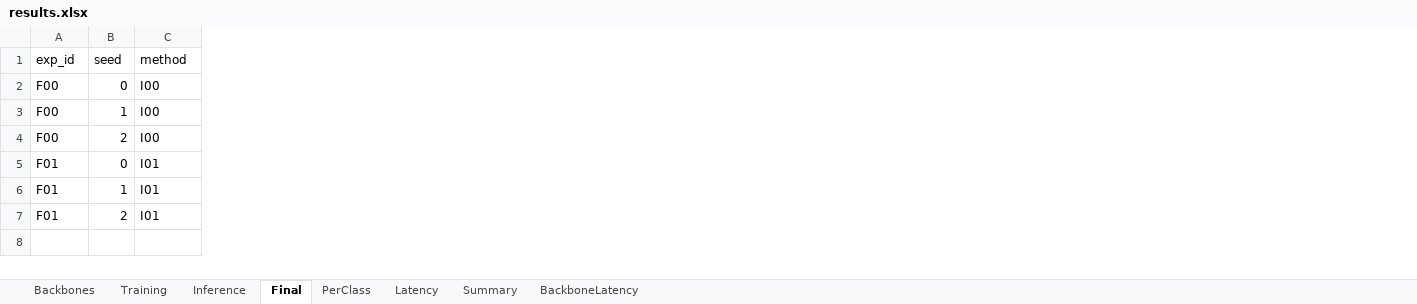
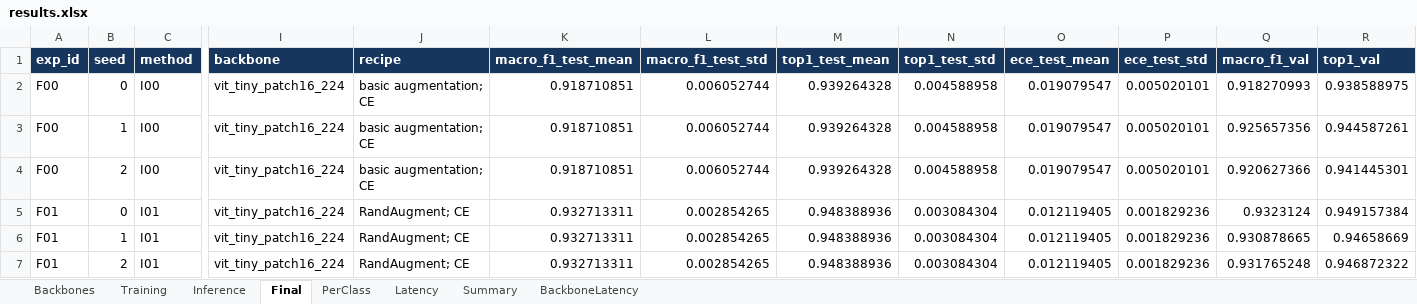
Before and after one commit to tuanfptu/K4-Track4-Day2-HaManhTuan-2A202602982-Deeplearning-Advance, an Excel workbook: submissions/2A202602982_HaManhTuan/results.xlsx, sheet Final, drawn as a sheet; only a part is shown, gaps mark what is left out; values as stored, in another font and other column widths than the file's, no borders; the diff covers the shown part only; the diff names each change by its address in the sheet, - before the commit and + after, or states it on an @@ line.

Commit message:
Finalize DeepWeeds submission against rubric

```diff
--- a/submissions/2A202602982_HaManhTuan/results.xlsx (sheet Final)
+++ b/submissions/2A202602982_HaManhTuan/results.xlsx (sheet Final)
+column I (backbone), rows 2-7: all vit_tiny_patch16_224
+column J (recipe), rows 2-7: basic augmentation; CE | basic augmentation; CE | basic augmentation; CE | RandAugment; CE | RandAugment; CE | RandAugment; CE
+column K (macro_f1_test_mean), rows 2-7: 0.918710851 | 0.918710851 | 0.918710851 | 0.932713311 | 0.932713311 | 0.932713311
+column L (macro_f1_test_std), rows 2-7: 0.006052744 | 0.006052744 | 0.006052744 | 0.002854265 | 0.002854265 | 0.002854265
+column M (top1_test_mean), rows 2-7: 0.939264328 | 0.939264328 | 0.939264328 | 0.948388936 | 0.948388936 | 0.948388936
+column N (top1_test_std), rows 2-7: 0.004588958 | 0.004588958 | 0.004588958 | 0.003084304 | 0.003084304 | 0.003084304
+column O (ece_test_mean), rows 2-7: 0.019079547 | 0.019079547 | 0.019079547 | 0.012119405 | 0.012119405 | 0.012119405
+column P (ece_test_std), rows 2-7: 0.005020101 | 0.005020101 | 0.005020101 | 0.001829236 | 0.001829236 | 0.001829236
+column Q (macro_f1_val), rows 2-7: 0.918270993 | 0.925657356 | 0.920627366 | 0.9323124 | 0.930878665 | 0.931765248
+column R (top1_val), rows 2-7: 0.938588975 | 0.944587261 | 0.941445301 | 0.949157384 | 0.94658669 | 0.946872322
@@ A1:C1 fill: none → #17365D, bold: off → on, text colour: black → #FFFFFF @@
```
Also changed, not shown: cell formats elsewhere in this sheet, sheet Inference, sheet Training, sheet Latency, sheet Backbones, sheet Summary, sheet BackboneLatency, 1 more sheet, 10 other files.
